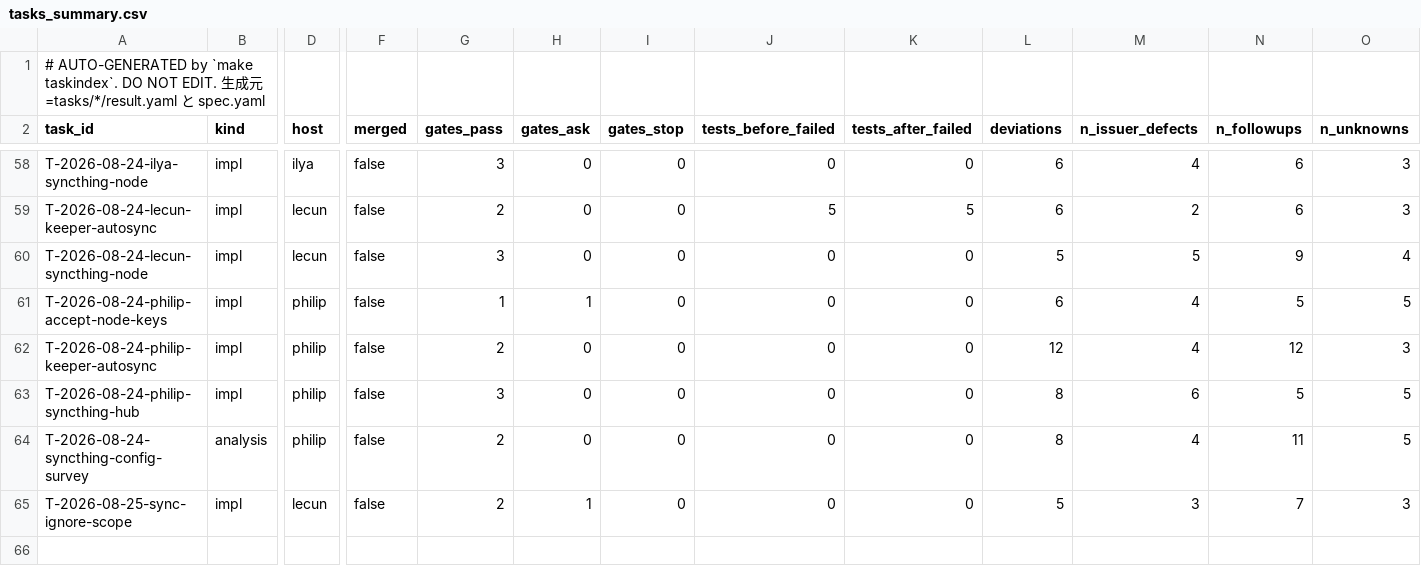
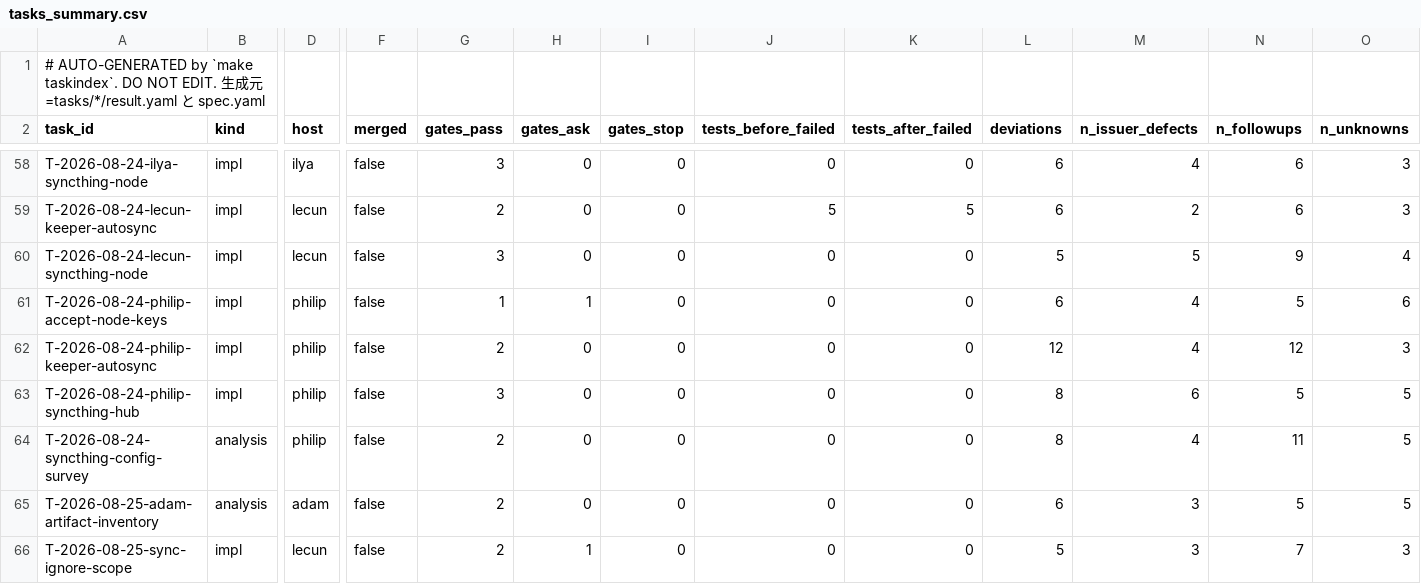
Before and after one commit to takuya3h/m2, a CSV file: context/auto/tasks_summary.csv, drawn as a sheet; only a part is shown, gaps mark what is left out; rows hold the shown columns only; the diff names each change by its address in the sheet, - before the commit and + after, or states it on an @@ line.

```diff
--- a/context/auto/tasks_summary.csv
+++ b/context/auto/tasks_summary.csv
-O61 (n_unknowns): 5
+O61 (n_unknowns): 6
+row 65: T-2026-08-25-adam-artifact-inventory | analysis | adam | false | 2 | 0 | 0 | 0 | 0 | 6 | 3 | 5 | 5
```
Also changed, not shown: 9 other files.
